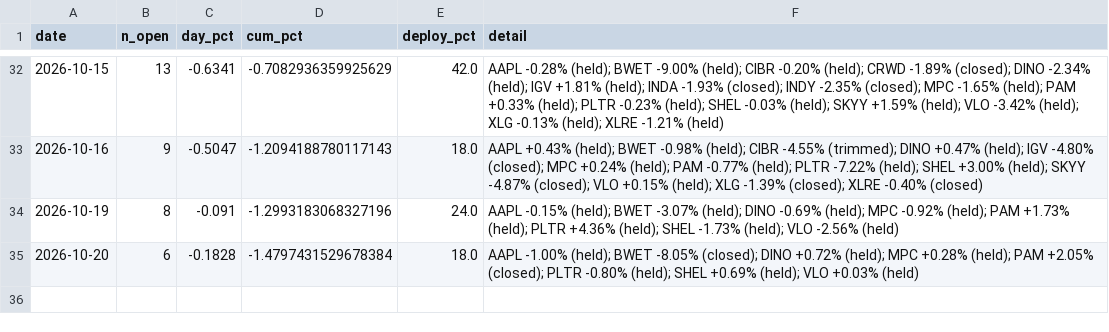
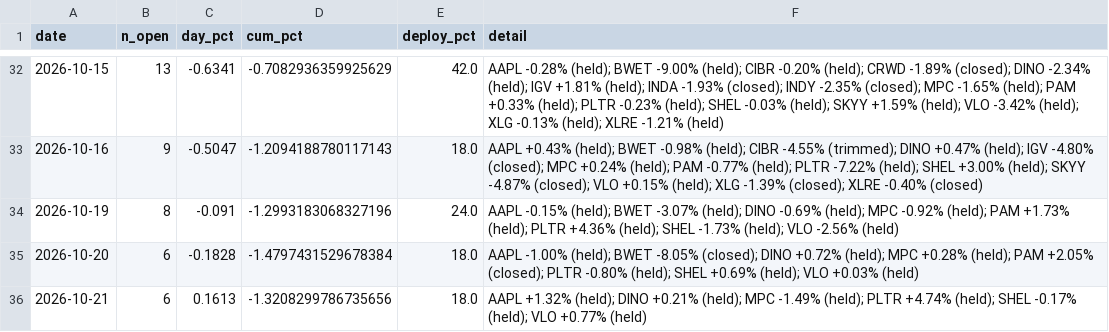
Before and after one commit to vazd17-gif/Macro-Risk-Range-Signals, a CSV file: fractal/data/pnl_track.csv, drawn as a sheet; only a part is shown, gaps mark what is left out.

```diff
--- a/fractal/data/pnl_track.csv
+++ b/fractal/data/pnl_track.csv
@@ -35 +35,2 @@ date,n_open,day_pct,cum_pct,deploy_pct,detail
 2026-10-20,6,-0.1828,-1.4797431529678384,18.0,AAPL -1.00% (held); BWET -8.05% (closed); DINO +0.72% (held); MPC +0.28% (held); PAM +2.05% (closed); PLTR -0.80% (held); SHEL +0.69% (held); VLO +0.03% (held)
+2026-10-21,6,0.1613,-1.3208299786735656,18.0,AAPL +1.32% (held); DINO +0.21% (held); MPC -1.49% (held); PLTR +4.74% (held); SHEL -0.17% (held); VLO +0.77% (held)
```
Also changed, not shown: 1 other file.
